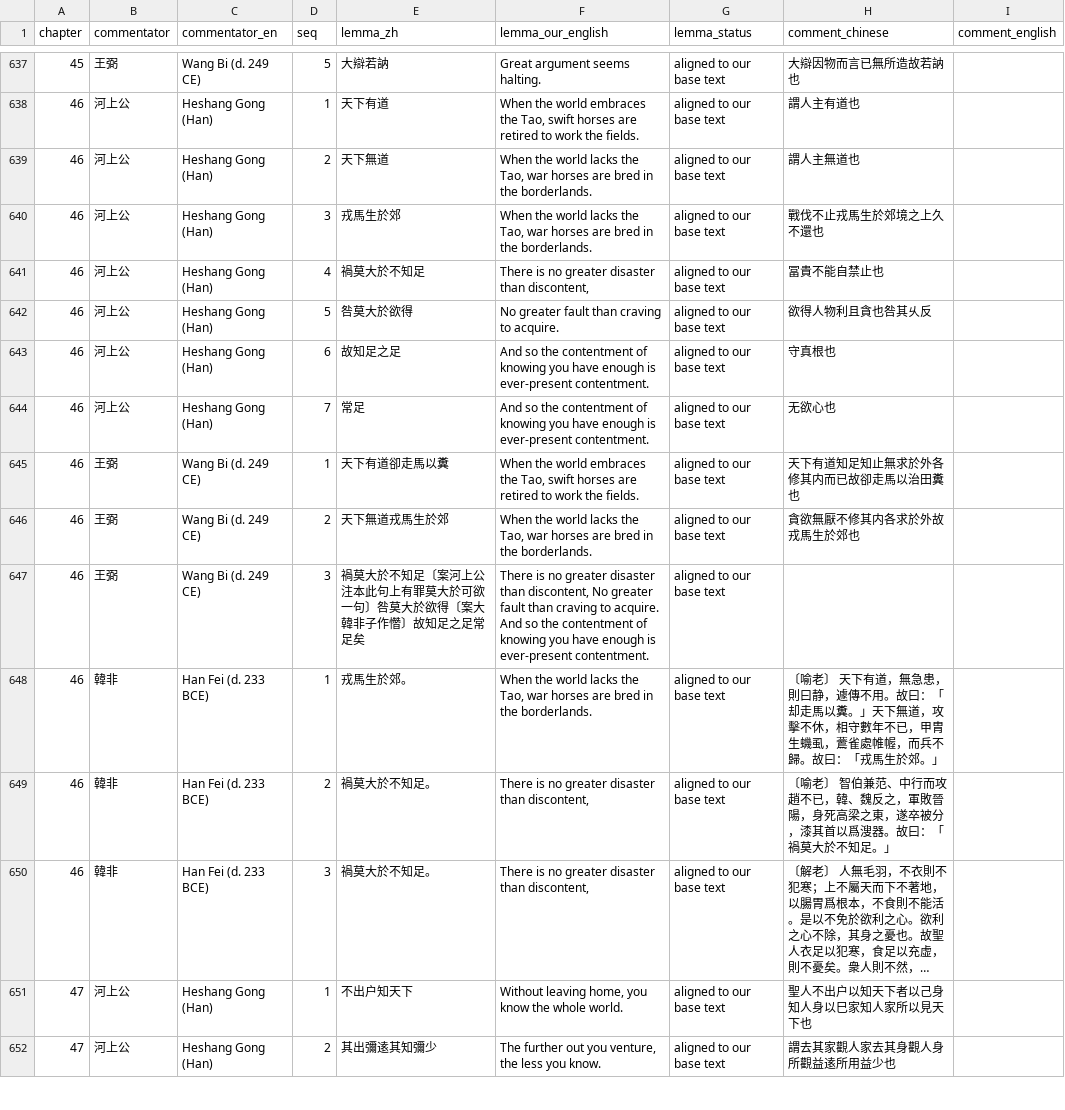
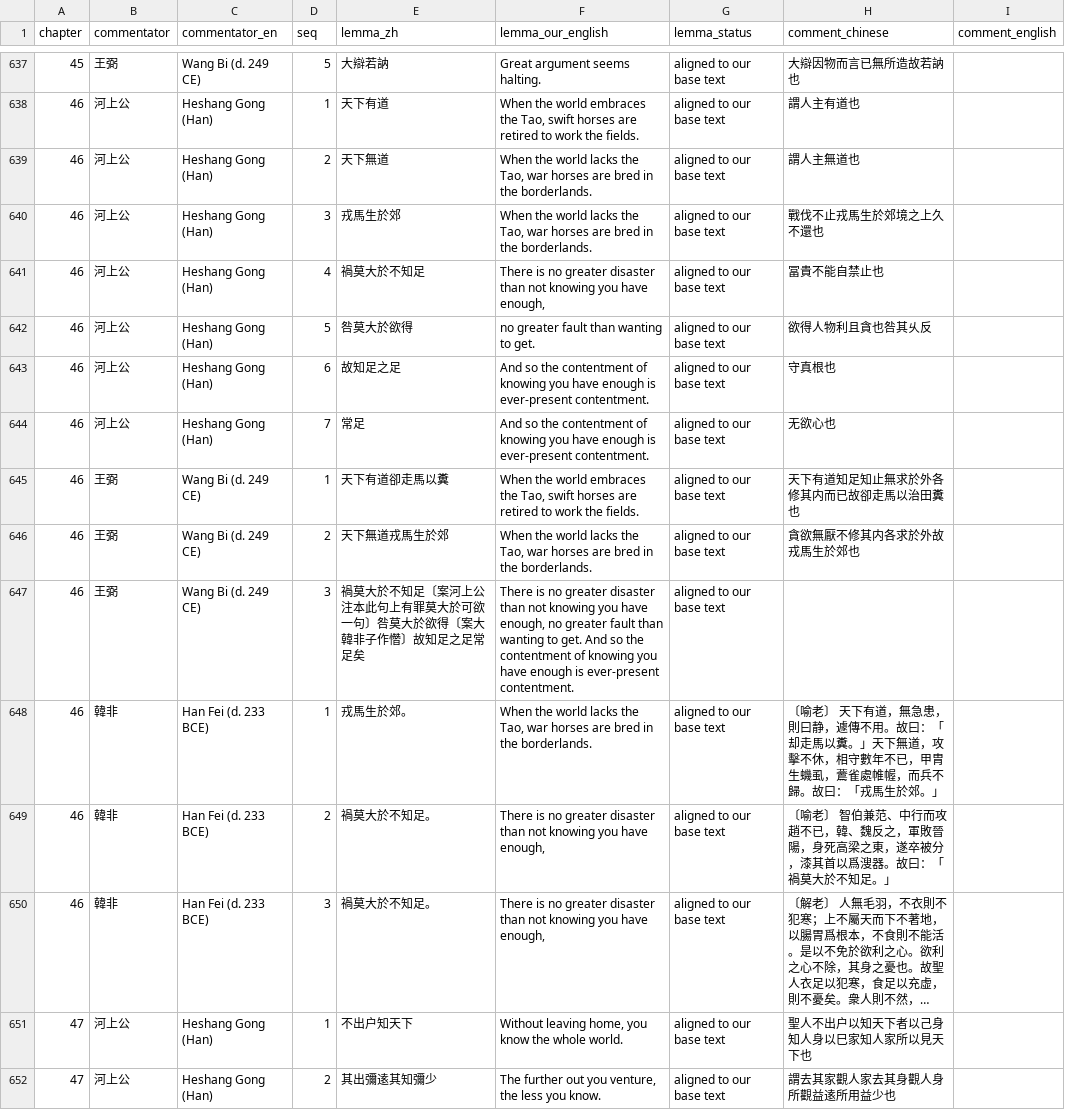
Before and after one commit to opencosmos-ai/taoteching, a CSV file: data/commentary.csv, drawn as a sheet; only a part is shown, gaps mark what is left out; long unchanged cells end in …; the diff names each change by its address in the sheet, - before the commit and + after, or states it on an @@ line.

```diff
--- a/data/commentary.csv
+++ b/data/commentary.csv
-F641 (lemma_our_english): …disaster than discontent,
+F641 (lemma_our_english): …disaster than not knowing you have enough,
-F642 (lemma_our_english): No greater fault than craving to acquire.
+F642 (lemma_our_english): no greater fault than wanting to get.
-F647 (lemma_our_english): …disaster than discontent, No greater fault than craving to acquire. And so…
+F647 (lemma_our_english): …disaster than not knowing you have enough, no greater fault than wanting to get. And so…
-F649:F650 (lemma_our_english): …disaster than discontent,
+F649:F650 (lemma_our_english): …disaster than not knowing you have enough,
```
Also changed, not shown: data/characters.csv, data/compounds.csv, 17 other files.
